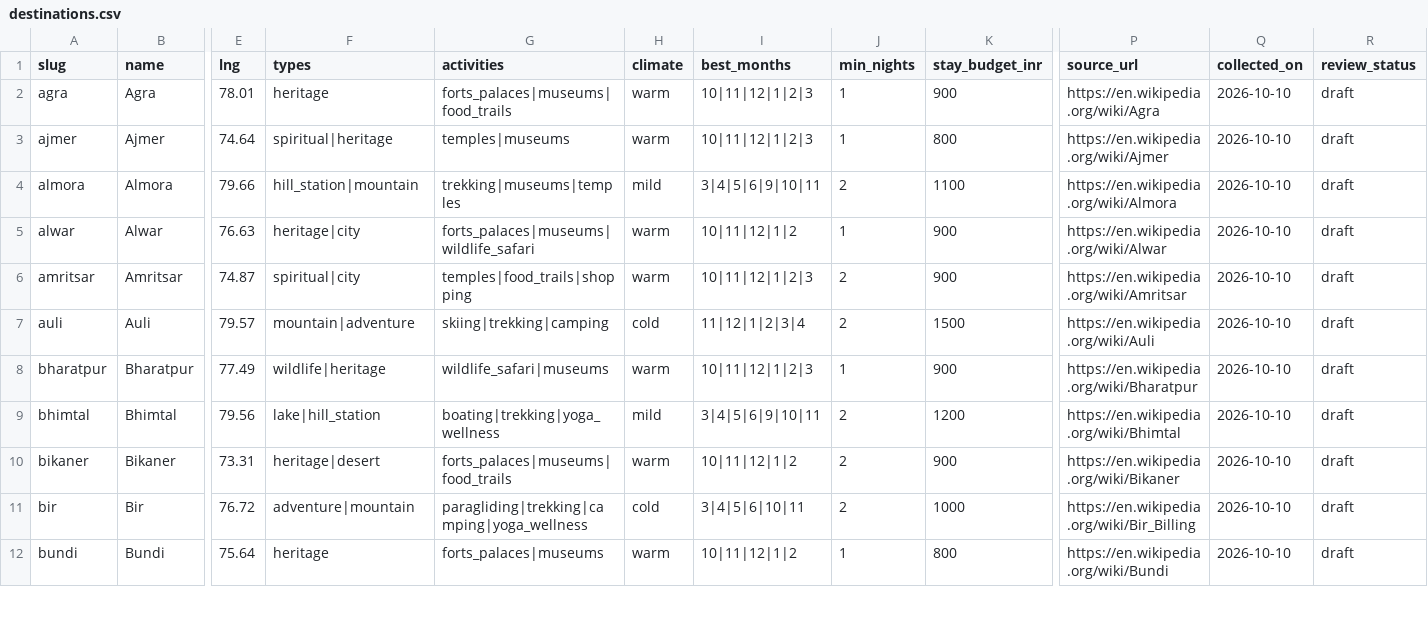
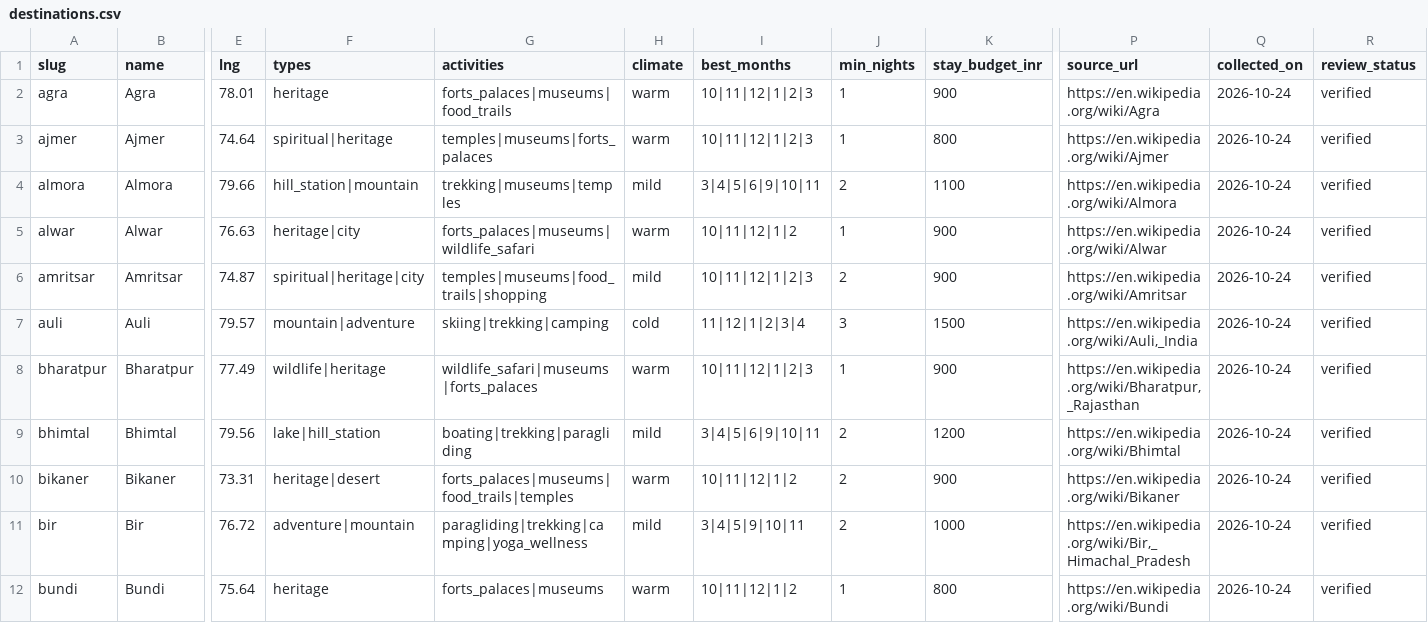
Before and after one commit to thenamakop/BonVoyage, a CSV file: packages/db/catalogue/destinations.csv, drawn as a sheet; only a part is shown, gaps mark what is left out; the diff covers the shown part only; the diff names each change by its address in the sheet, - before the commit and + after, or states it on an @@ line.

Commit message:
chore: verify catalogue stage A (50 rows) (#77)
* chore: verify catalogue stage A (50 rows)

* docs: record the stage A spot check

```diff
--- a/packages/db/catalogue/destinations.csv
+++ b/packages/db/catalogue/destinations.csv
-Q2:Q12 (collected_on): 2026-10-10
+Q2:Q12 (collected_on): 2026-10-24
-R2:R12 (review_status): draft
+R2:R12 (review_status): verified
-G3 (activities): temples|museums
+G3 (activities): temples|museums|forts_palaces
-F6 (types): spiritual|city
+F6 (types): spiritual|heritage|city
-G6 (activities): temples|food_trails|shopping
+G6 (activities): temples|museums|food_trails|shopping
-H6 (climate): warm
+H6 (climate): mild
-J7 (min_nights): 2
+J7 (min_nights): 3
-P7 (source_url): https://en.wikipedia.org/wiki/Auli
+P7 (source_url): https://en.wikipedia.org/wiki/Auli,_India
-G8 (activities): wildlife_safari|museums
+G8 (activities): wildlife_safari|museums|forts_palaces
-P8 (source_url): https://en.wikipedia.org/wiki/Bharatpur
+P8 (source_url): https://en.wikipedia.org/wiki/Bharatpur,_Rajasthan
-G9 (activities): boating|trekking|yoga_wellness
+G9 (activities): boating|trekking|paragliding
-G10 (activities): forts_palaces|museums|food_trails
+G10 (activities): forts_palaces|museums|food_trails|temples
-H11 (climate): cold
+H11 (climate): mild
-I11 (best_months): 3|4|5|6|10|11
+I11 (best_months): 3|4|5|9|10|11
-P11 (source_url): https://en.wikipedia.org/wiki/Bir_Billing
+P11 (source_url): https://en.wikipedia.org/wiki/Bir,_Himachal_Pradesh
```
Also changed, not shown: 105 edited cells elsewhere in this file, packages/db/catalogue/hubs.csv, 3 other files.
